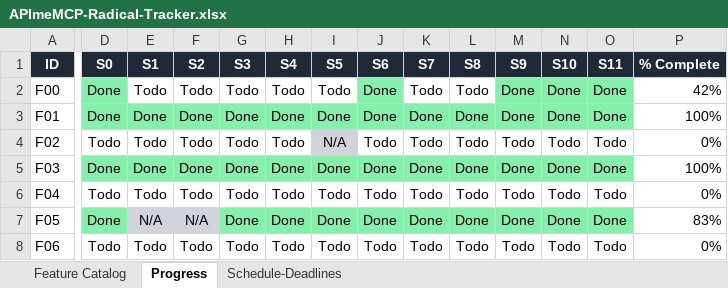
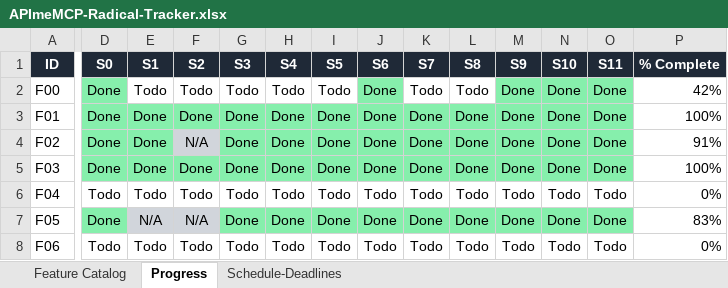
Before and after one commit to NeetigyaShah/APImeMCP, an Excel workbook: radical-pipeline/05-tracking/APImeMCP-Radical-Tracker.xlsx, sheet Progress, drawn as a sheet; only a part is shown, gaps mark what is left out; values as stored, in another font and other column widths than the file's, no borders; conditional formats not drawn; the diff covers the shown part only; the diff names each change by its address in the sheet, - before the commit and + after, or states it on an @@ line.

```diff
--- a/radical-pipeline/05-tracking/APImeMCP-Radical-Tracker.xlsx (sheet Progress)
+++ b/radical-pipeline/05-tracking/APImeMCP-Radical-Tracker.xlsx (sheet Progress)
-D4 (S0): Todo
+D4 (S0): Done
-D4:E4 fill: none
+D4:E4 fill: #86EFAC
-E4 (S1): Todo
+E4 (S1): Done
-F4 (S2): Todo
+F4 (S2): N/A
-F4 fill: none
+F4 fill: #D1D5DB
-G4 (S3): Todo
+G4 (S3): Done
-G4:H4 fill: none
+G4:H4 fill: #86EFAC
-H4 (S4): Todo
+H4 (S4): Done
-I4 (S5): N/A
+I4 (S5): Done
-I4 fill: #D1D5DB
+I4 fill: #86EFAC
-J4 (S6): Todo
+J4 (S6): Done
-J4:O4 fill: none
+J4:O4 fill: #86EFAC
-K4 (S7): Todo
+K4 (S7): Done
-L4 (S8): Todo
+L4 (S8): Done
-M4 (S9): Todo
+M4 (S9): Done
-N4 (S10): Todo
+N4 (S10): Done
-O4 (S11): Todo
+O4 (S11): Done
-P4 (% Complete): 0%
+P4 (% Complete): 91%
```
Also changed, not shown: 4 edited cells elsewhere in this sheet, 13 other files.
